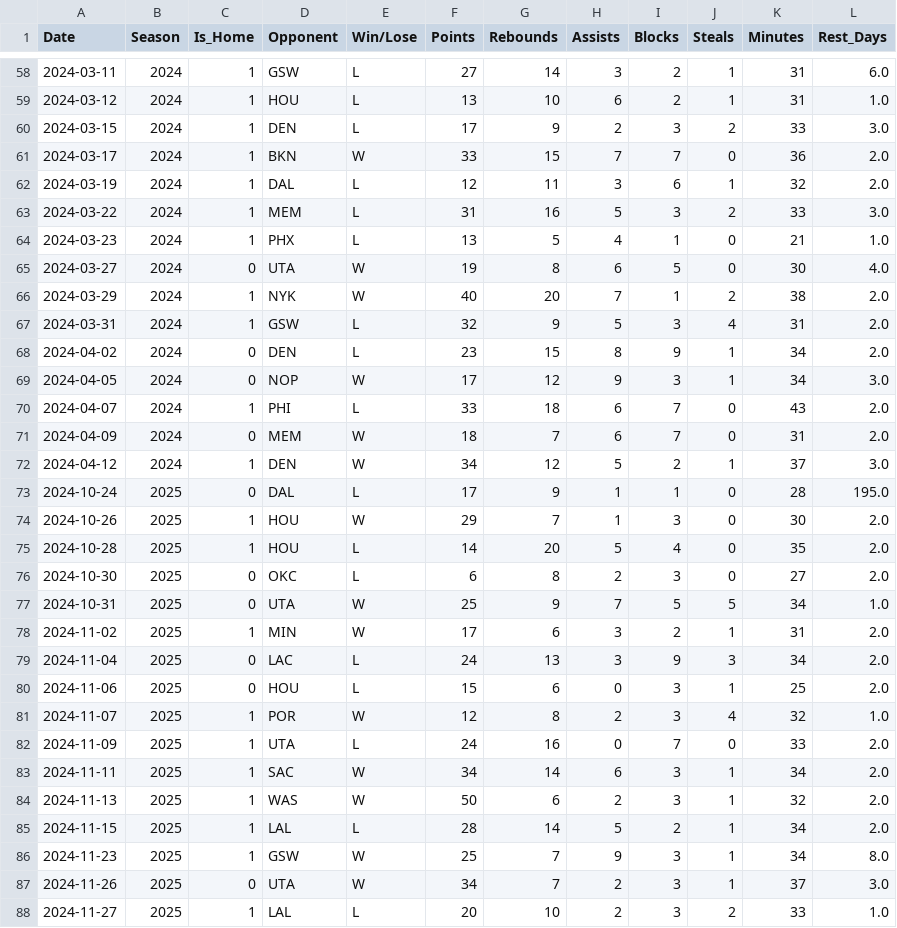
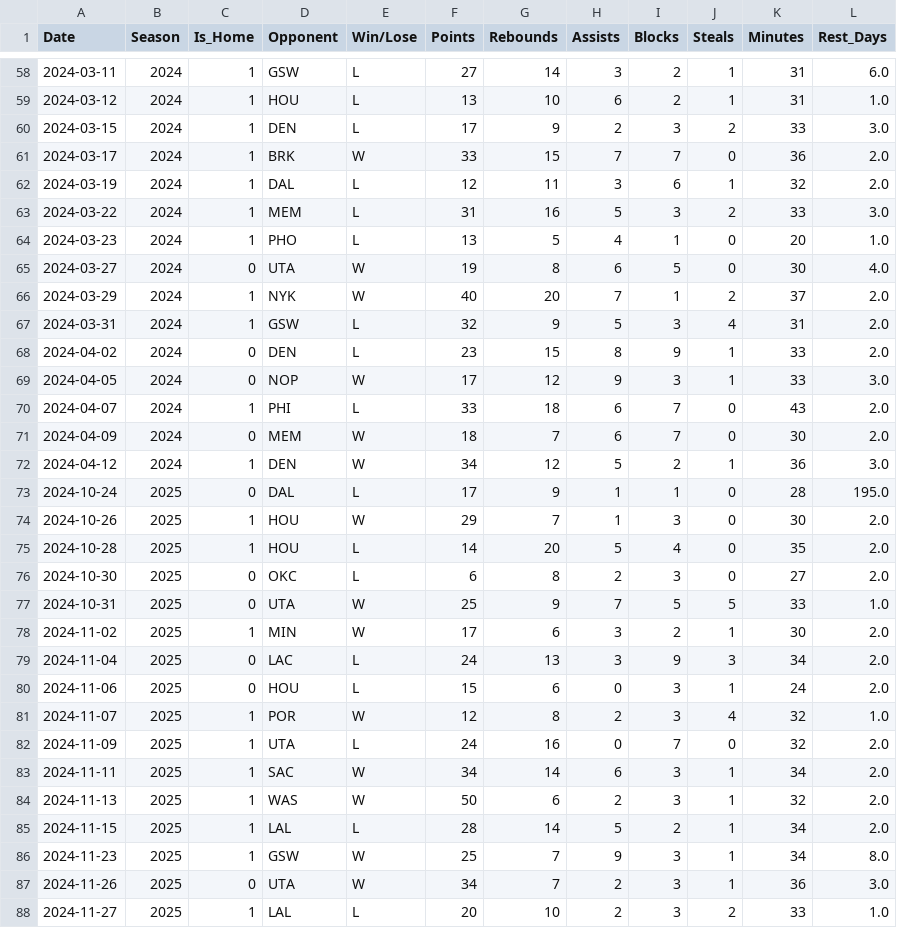
Before and after one commit to Owenwnv/Wemby_Stats_25_26, a CSV file: advanced_predictions/wemby_career_enriched.csv, drawn as a sheet; only a part is shown, gaps mark what is left out; the diff covers the shown part only.

```diff
--- a/advanced_predictions/wemby_career_enriched.csv
+++ b/advanced_predictions/wemby_career_enriched.csv
@@ -60,14 +60,14 @@ Date,Season,Is_Home,Opponent,Win/Lose,Points,Rebounds,Assists,Blocks,Steals,Minu
 2024-03-15,2024,1,DEN,L,17,9,2,3,2,33,3.0
-2024-03-17,2024,1,BKN,W,33,15,7,7,0,36,2.0
+2024-03-17,2024,1,BRK,W,33,15,7,7,0,36,2.0
 2024-03-19,2024,1,DAL,L,12,11,3,6,1,32,2.0
 2024-03-22,2024,1,MEM,L,31,16,5,3,2,33,3.0
-2024-03-23,2024,1,PHX,L,13,5,4,1,0,21,1.0
+2024-03-23,2024,1,PHO,L,13,5,4,1,0,20,1.0
 2024-03-27,2024,0,UTA,W,19,8,6,5,0,30,4.0
-2024-03-29,2024,1,NYK,W,40,20,7,1,2,38,2.0
+2024-03-29,2024,1,NYK,W,40,20,7,1,2,37,2.0
 2024-03-31,2024,1,GSW,L,32,9,5,3,4,31,2.0
-2024-04-02,2024,0,DEN,L,23,15,8,9,1,34,2.0
-2024-04-05,2024,0,NOP,W,17,12,9,3,1,34,3.0
+2024-04-02,2024,0,DEN,L,23,15,8,9,1,33,2.0
+2024-04-05,2024,0,NOP,W,17,12,9,3,1,33,3.0
 2024-04-07,2024,1,PHI,L,33,18,6,7,0,43,2.0
-2024-04-09,2024,0,MEM,W,18,7,6,7,0,31,2.0
-2024-04-12,2024,1,DEN,W,34,12,5,2,1,37,3.0
+2024-04-09,2024,0,MEM,W,18,7,6,7,0,30,2.0
+2024-04-12,2024,1,DEN,W,34,12,5,2,1,36,3.0
 2024-10-24,2025,0,DAL,L,17,9,1,1,0,28,195.0
@@ -76,8 +76,8 @@ Date,Season,Is_Home,Opponent,Win/Lose,Points,Rebounds,Assists,Blocks,Steals,Minu
 2024-10-30,2025,0,OKC,L,6,8,2,3,0,27,2.0
-2024-10-31,2025,0,UTA,W,25,9,7,5,5,34,1.0
-2024-11-02,2025,1,MIN,W,17,6,3,2,1,31,2.0
+2024-10-31,2025,0,UTA,W,25,9,7,5,5,33,1.0
+2024-11-02,2025,1,MIN,W,17,6,3,2,1,30,2.0
 2024-11-04,2025,0,LAC,L,24,13,3,9,3,34,2.0
-2024-11-06,2025,0,HOU,L,15,6,0,3,1,25,2.0
+2024-11-06,2025,0,HOU,L,15,6,0,3,1,24,2.0
 2024-11-07,2025,1,POR,W,12,8,2,3,4,32,1.0
-2024-11-09,2025,1,UTA,L,24,16,0,7,0,33,2.0
+2024-11-09,2025,1,UTA,L,24,16,0,7,0,32,2.0
 2024-11-11,2025,1,SAC,W,34,14,6,3,1,34,2.0
@@ -86,3 +86,3 @@ Date,Season,Is_Home,Opponent,Win/Lose,Points,Rebounds,Assists,Blocks,Steals,Minu
 2024-11-23,2025,1,GSW,W,25,7,9,3,1,34,8.0
-2024-11-26,2025,0,UTA,W,34,7,2,3,1,37,3.0
+2024-11-26,2025,0,UTA,W,34,7,2,3,1,36,3.0
 2024-11-27,2025,1,LAL,L,20,10,2,3,2,33,1.0
```
Also changed, not shown: 7 added rows and 68 edited cells elsewhere in this file, 1 other file.
